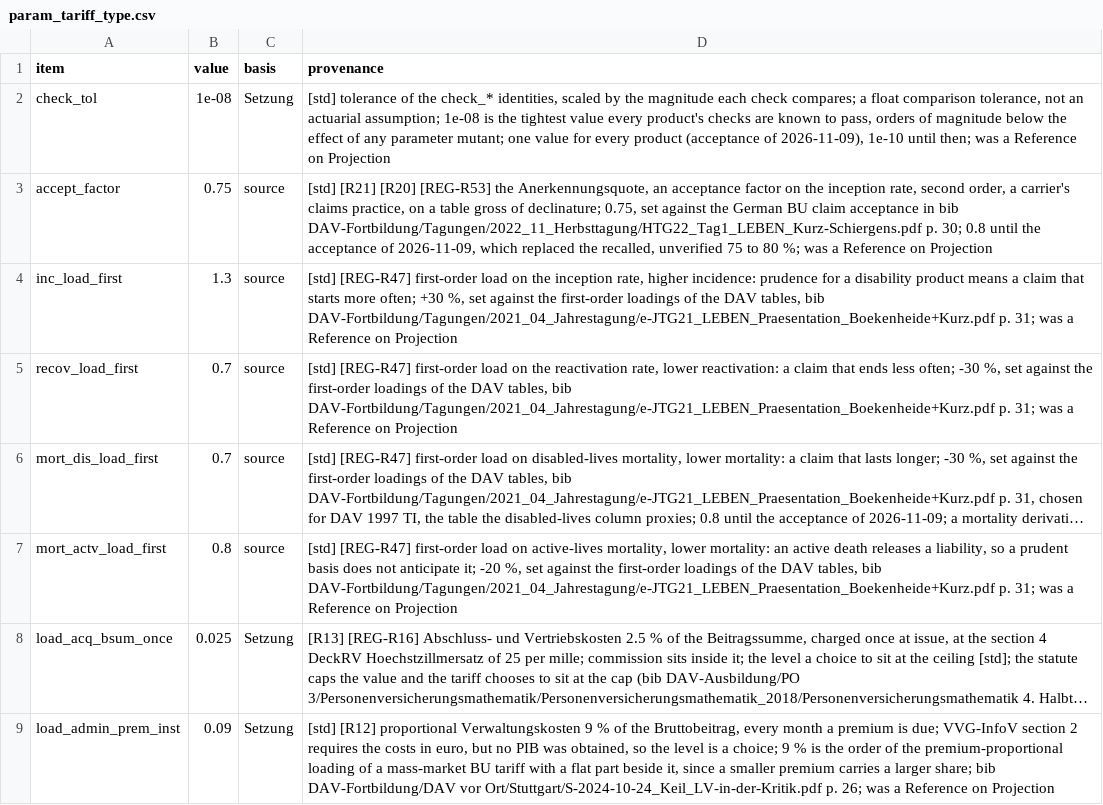
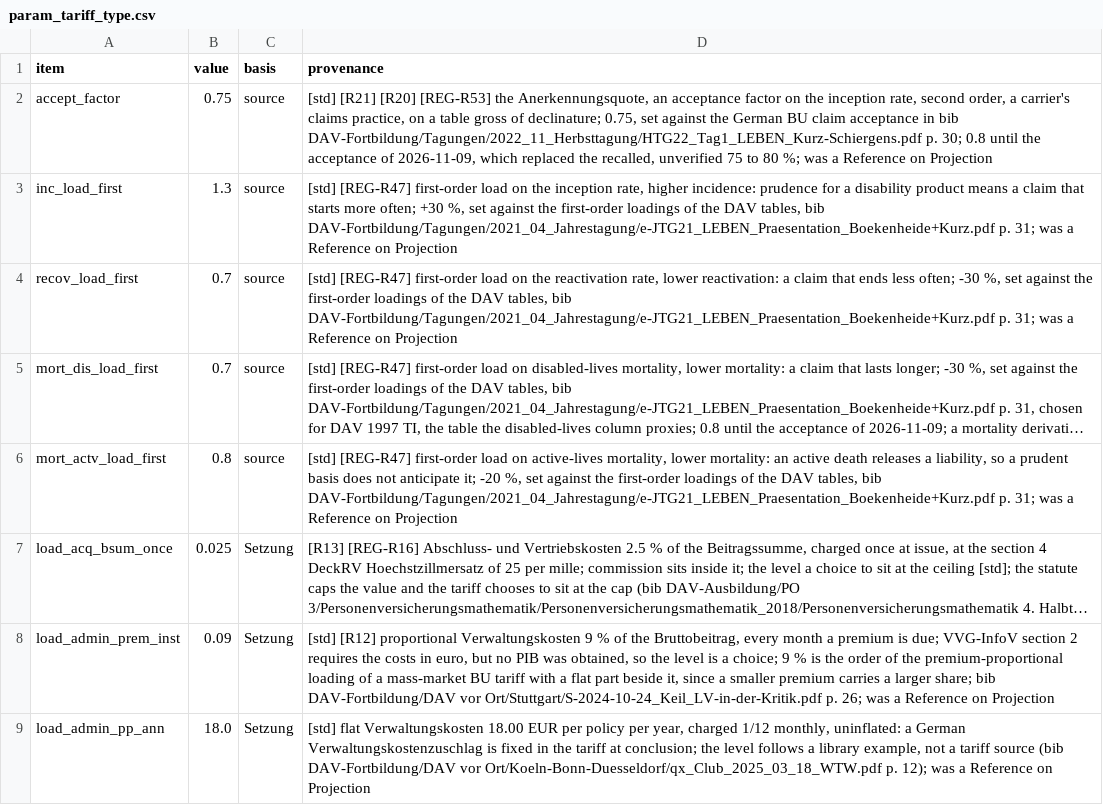
Before and after one commit to Degelmann-Solutions/delib-testbed, a CSV file: products/berufsunfaehigkeit/param_tariff_type.csv, drawn as a sheet; only a part is shown; the shorter side is filled out with more unchanged rows; long unchanged cells end in …; the diff names each change by its address in the sheet, - before the commit and + after, or states it on an @@ line.

```diff
--- a/products/berufsunfaehigkeit/param_tariff_type.csv
+++ b/products/berufsunfaehigkeit/param_tariff_type.csv
-row 2: check_tol | 1e-08 | Setzung | [std] tolerance of the check_* identities, scaled by the magnitude each check compares; a float comparison tolerance, not an actuarial assumption; 1e-08 is the tightest value every product's checks are known to pass, orders of magnitude below the effect of any parameter mutant; one value for every product (acceptance of 2026-11-09), 1e-10 until then; was a Reference on Projection
```
Also changed, not shown: core/Core/Data/param_core.csv, products/basisrente/param_tariff_type.csv, 36 other files.
